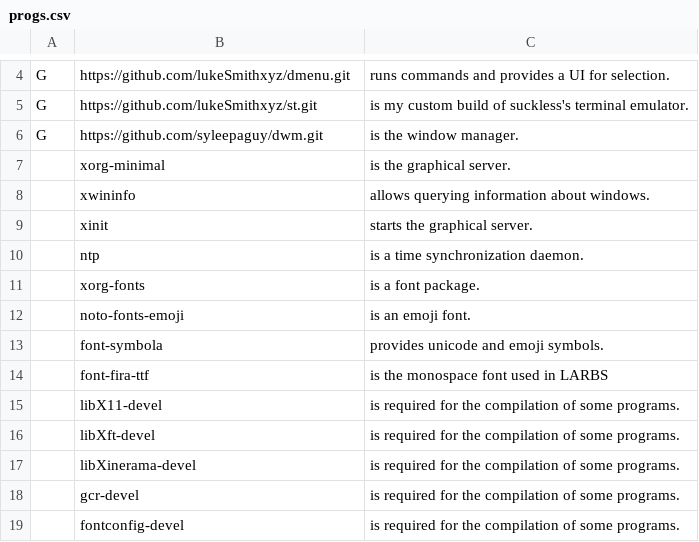
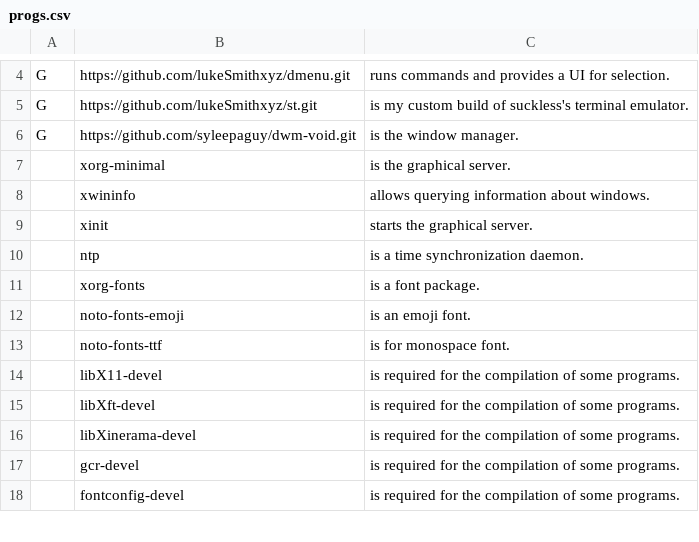
Before and after one commit to syleepaguy/DWMonVoid, a CSV file: progs.csv, drawn as a sheet; only a part is shown, gaps mark what is left out.

Commit message:
Update progs.csv

```diff
--- a/progs.csv
+++ b/progs.csv
@@ -5,3 +5,3 @@ G,https://github.com/lukeSmithxyz/dmenu.git,"runs commands and provides a UI for
 G,https://github.com/lukeSmithxyz/st.git,"is my custom build of suckless's terminal emulator."
-G,https://github.com/syleepaguy/dwm.git,"is the window manager."
+G,https://github.com/syleepaguy/dwm-void.git,"is the window manager."
 ,xorg-minimal,"is the graphical server."
@@ -12,4 +12,3 @@ G,https://github.com/syleepaguy/dwm.git,"is the window manager."
 ,noto-fonts-emoji,"is an emoji font."
-,font-symbola,"provides unicode and emoji symbols."
-,font-fira-ttf,"is the monospace font used in LARBS"
+,noto-fonts-ttf,"is for monospace font."
 ,libX11-devel,"is required for the compilation of some programs."
```
